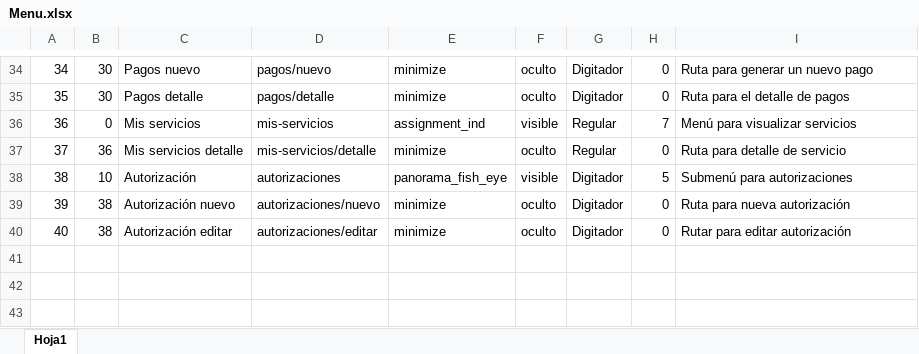
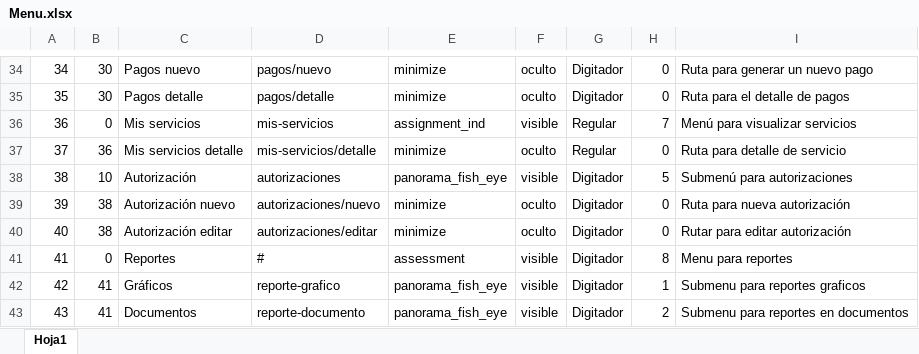
Before and after one commit to deivisjl/api_water, an Excel workbook: database/seeds/Imports/Menu.xlsx, sheet Hoja1, drawn as a sheet; only a part is shown, gaps mark what is left out; values as stored, in another font and other column widths than the file's, no borders; the diff names each change by its address in the sheet, - before the commit and + after, or states it on an @@ line.

Commit message:
Creando graficas de reportes

```diff
--- a/database/seeds/Imports/Menu.xlsx (sheet Hoja1)
+++ b/database/seeds/Imports/Menu.xlsx (sheet Hoja1)
+row 41: 41 | 0 | Reportes | # | assessment | visible | Digitador | 8 | Menu para reportes
+row 42: 42 | 41 | Gráficos | reporte-grafico | panorama_fish_eye | visible | Digitador | 1 | Submenu para reportes graficos
+row 43: 43 | 41 | Documentos | reporte-documento | panorama_fish_eye | visible | Digitador | 2 | Submenu para reportes en documentos
```
Also changed, not shown: 3 other files.
